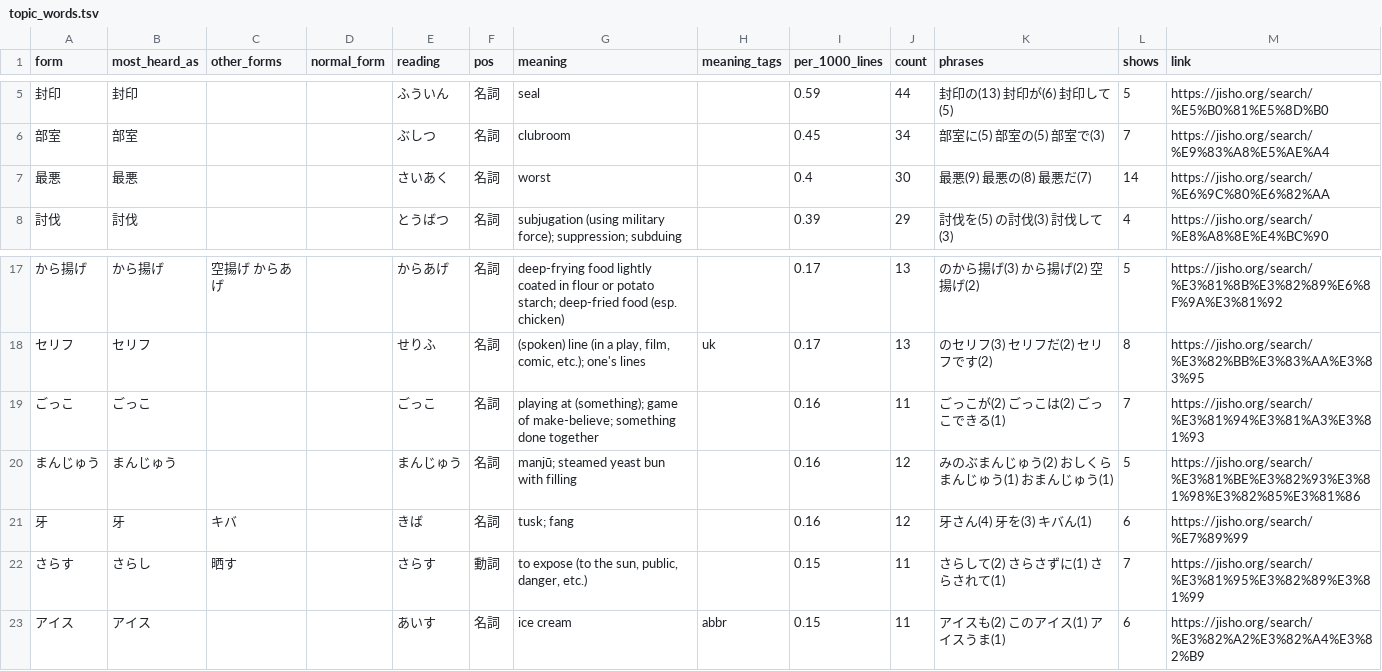
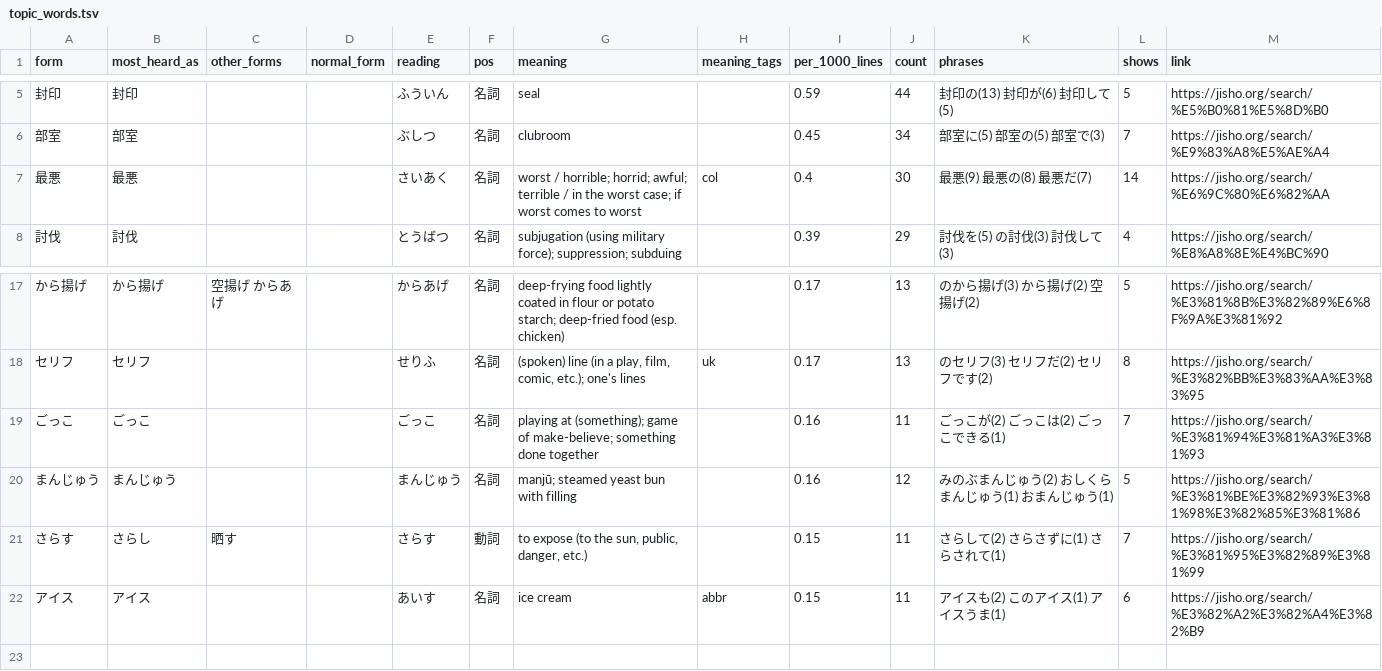
Before and after one commit to charlie42/anime-words-not-in-jlpt, a TSV file: topic_words.tsv, drawn as a sheet; only a part is shown, gaps mark what is left out.

```diff
--- a/topic_words.tsv
+++ b/topic_words.tsv
@@ -6,3 +6,3 @@ form	most_heard_as	other_forms	normal_form	reading	pos	meaning	meaning_tags	per_
 部室	部室			ぶしつ	名詞	clubroom		0.45	34	部室に(5) 部室の(5) 部室で(3)	7	https://jisho.org/search/%E9%83%A8%E5%AE%A4
-最悪	最悪			さいあく	名詞	worst		0.4	30	最悪(9) 最悪の(8) 最悪だ(7)	14	https://jisho.org/search/%E6%9C%80%E6%82%AA
+最悪	最悪			さいあく	名詞	worst / horrible; horrid; awful; terrible / in the worst case; if worst comes to worst	col	0.4	30	最悪(9) 最悪の(8) 最悪だ(7)	14	https://jisho.org/search/%E6%9C%80%E6%82%AA
 討伐	討伐			とうばつ	名詞	subjugation (using military force); suppression; subduing		0.39	29	討伐を(5) の討伐(3) 討伐して(3)	4	https://jisho.org/search/%E8%A8%8E%E4%BC%90
@@ -20,3 +20,2 @@ form	most_heard_as	other_forms	normal_form	reading	pos	meaning	meaning_tags	per_
 まんじゅう	まんじゅう			まんじゅう	名詞	manjū; steamed yeast bun with filling		0.16	12	みのぶまんじゅう(2) おしくらまんじゅう(1) おまんじゅう(1)	5	https://jisho.org/search/%E3%81%BE%E3%82%93%E3%81%98%E3%82%85%E3%81%86
-牙	牙	キバ		きば	名詞	tusk; fang		0.16	12	牙さん(4) 牙を(3) キバん(1)	6	https://jisho.org/search/%E7%89%99
 さらす	さらし	晒す		さらす	動詞	to expose (to the sun, public, danger, etc.)		0.15	11	さらして(2) さらさずに(1) さらされて(1)	7	https://jisho.org/search/%E3%81%95%E3%82%89%E3%81%99
```
Also changed, not shown: words.tsv, 1 other file.
